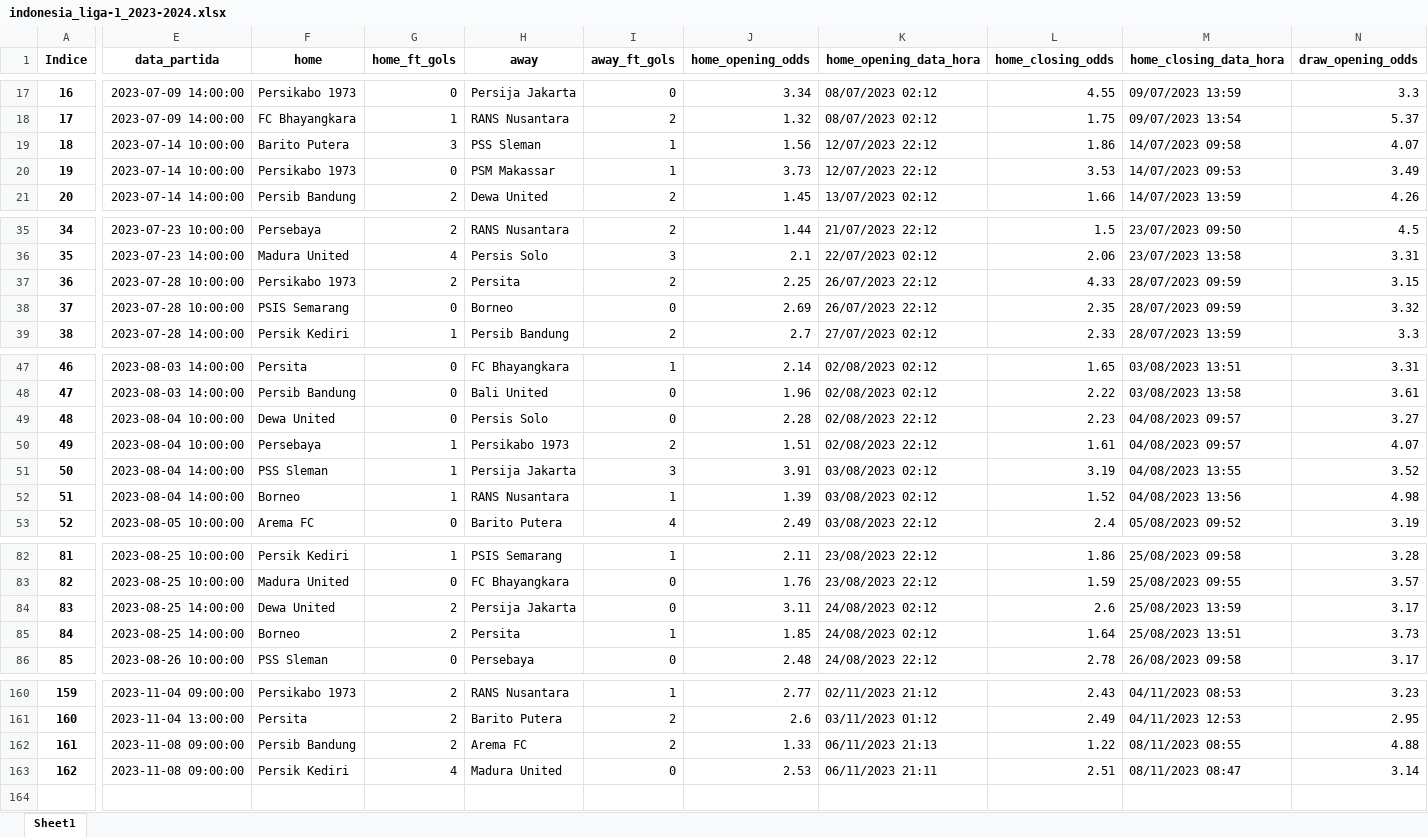
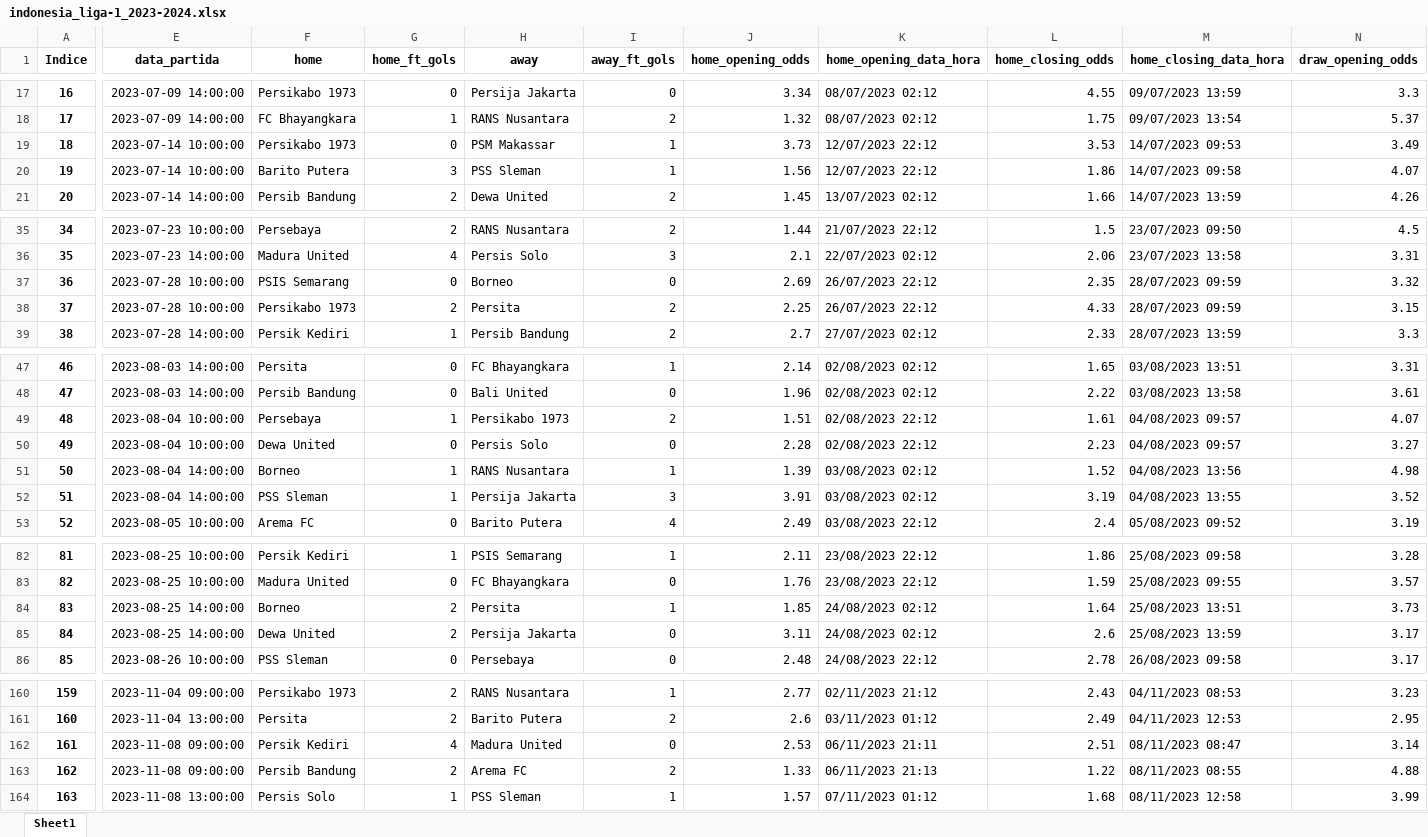
Before and after one commit to tarciziojrdf/poco, an Excel workbook: 2023/indonesia_liga-1_2023-2024.xlsx, sheet Sheet1, drawn as a sheet; only a part is shown, gaps mark what is left out; values as stored, in another font and other column widths than the file's, no borders; addresses are those after the commit; rows hold the shown columns only; the diff covers the shown part only; the diff names each change by its address in the sheet, - before the commit and + after, or states it on an @@ line.

```diff
--- a/2023/indonesia_liga-1_2023-2024.xlsx (sheet Sheet1)
+++ b/2023/indonesia_liga-1_2023-2024.xlsx (sheet Sheet1)
@@ row 20 moved to row 19: 18 @@
@@ column A (Indice) renumbered from row 20 down @@
@@ row 38 moved to row 37: 36 @@
@@ row 50 moved to row 49: 48 @@
@@ row 52 moved to row 51: 50 @@
@@ row 85 moved to row 84: 83 @@
+row 162: 161 | 2023-11-08 09:00:00 | Persik Kediri | 4 | Madura United | 0 | 2.53 | 06/11/2023 21:11 | 2.51 | 08/11/2023 08:47 | 3.14
-E164 (data_partida): 2023-11-08 09:00:00
+E164 (data_partida): 2023-11-08 13:00:00
-F164 (home): Persik Kediri
+F164 (home): Persis Solo
-G164 (home_ft_gols): 4
+G164 (home_ft_gols): 1
-H164 (away): Madura United
+H164 (away): PSS Sleman
-I164 (away_ft_gols): 0
+I164 (away_ft_gols): 1
-J164 (home_opening_odds): 2.53
+J164 (home_opening_odds): 1.57
-K164 (home_opening_data_hora): 06/11/2023 21:11
+K164 (home_opening_data_hora): 07/11/2023 01:12
-L164 (home_closing_odds): 2.51
+L164 (home_closing_odds): 1.68
-M164 (home_closing_data_hora): 08/11/2023 08:47
+M164 (home_closing_data_hora): 08/11/2023 12:58
-N164 (draw_opening_odds): 3.14
+N164 (draw_opening_odds): 3.99
```
Also changed, not shown: 1 moved row and 8 edited cells elsewhere in this sheet, 2023/armenia_premier-league_2023-2024.xlsx, 2023/poland_division-2_2023-2024.xlsx.
